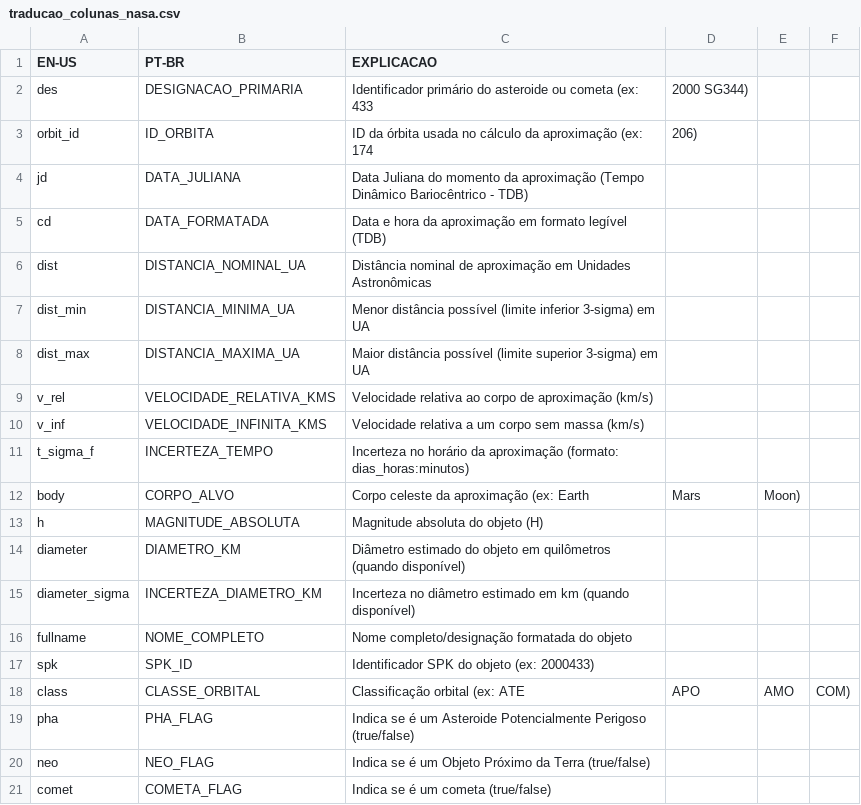
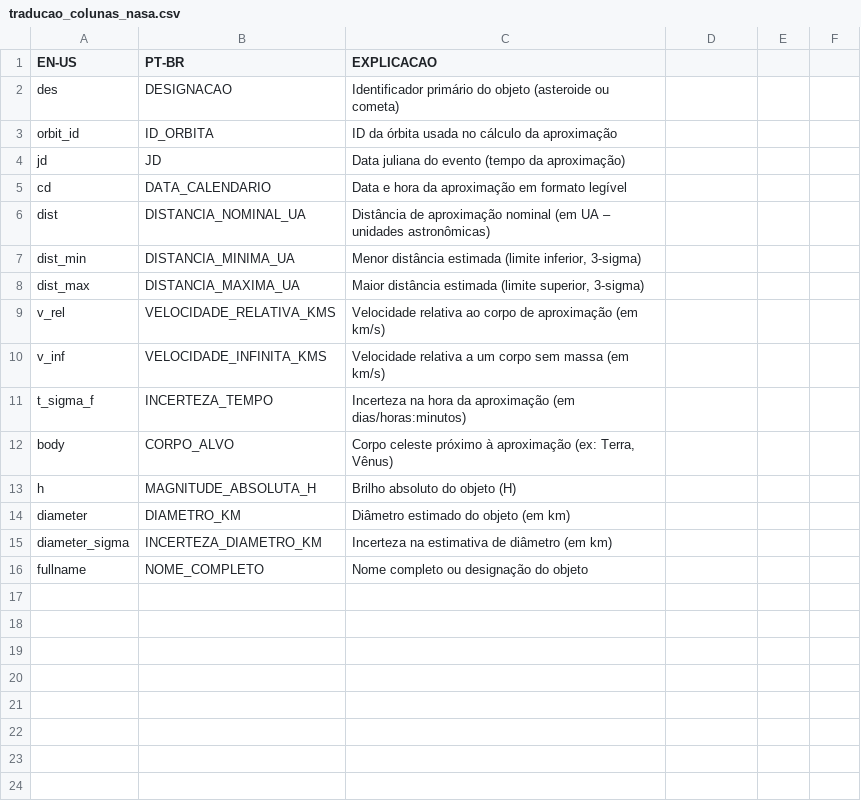
Before and after one commit to x-patrik-l-p-solution-and-jerry-built/allMiscellaneous, a CSV file: traducao_colunas_nasa.csv, drawn as a sheet.

Commit message:
Update traducao_colunas_nasa.csv

```diff
--- a/traducao_colunas_nasa.csv
+++ b/traducao_colunas_nasa.csv
@@ -1,21 +1,16 @@
 EN-US,PT-BR,EXPLICACAO
-des,DESIGNACAO_PRIMARIA,Identificador primário do asteroide ou cometa (ex: 433, 2000 SG344)
-orbit_id,ID_ORBITA,ID da órbita usada no cálculo da aproximação (ex: 174, 206)
-jd,DATA_JULIANA,Data Juliana do momento da aproximação (Tempo Dinâmico Bariocêntrico - TDB)
-cd,DATA_FORMATADA,Data e hora da aproximação em formato legível (TDB)
-dist,DISTANCIA_NOMINAL_UA,Distância nominal de aproximação em Unidades Astronômicas
-dist_min,DISTANCIA_MINIMA_UA,Menor distância possível (limite inferior 3-sigma) em UA
-dist_max,DISTANCIA_MAXIMA_UA,Maior distância possível (limite superior 3-sigma) em UA
-v_rel,VELOCIDADE_RELATIVA_KMS,Velocidade relativa ao corpo de aproximação (km/s)
-v_inf,VELOCIDADE_INFINITA_KMS,Velocidade relativa a um corpo sem massa (km/s)
-t_sigma_f,INCERTEZA_TEMPO,Incerteza no horário da aproximação (formato: dias_horas:minutos)
-body,CORPO_ALVO,Corpo celeste da aproximação (ex: Earth, Mars, Moon)
-h,MAGNITUDE_ABSOLUTA,Magnitude absoluta do objeto (H)
-diameter,DIAMETRO_KM,Diâmetro estimado do objeto em quilômetros (quando disponível)
-diameter_sigma,INCERTEZA_DIAMETRO_KM,Incerteza no diâmetro estimado em km (quando disponível)
-fullname,NOME_COMPLETO,Nome completo/designação formatada do objeto
-spk,SPK_ID,Identificador SPK do objeto (ex: 2000433)
-class,CLASSE_ORBITAL,Classificação orbital (ex: ATE, APO, AMO, COM)
-pha,PHA_FLAG,Indica se é um Asteroide Potencialmente Perigoso (true/false)
-neo,NEO_FLAG,Indica se é um Objeto Próximo da Terra (true/false)
-comet,COMETA_FLAG,Indica se é um cometa (true/false)
+des,DESIGNACAO,Identificador primário do objeto (asteroide ou cometa)
+orbit_id,ID_ORBITA,ID da órbita usada no cálculo da aproximação
+jd,JD,Data juliana do evento (tempo da aproximação)
+cd,DATA_CALENDARIO,Data e hora da aproximação em formato legível
+dist,DISTANCIA_NOMINAL_UA,Distância de aproximação nominal (em UA – unidades astronômicas)
+dist_min,DISTANCIA_MINIMA_UA,"Menor distância estimada (limite inferior, 3-sigma)"
+dist_max,DISTANCIA_MAXIMA_UA,"Maior distância estimada (limite superior, 3-sigma)"
+v_rel,VELOCIDADE_RELATIVA_KMS,Velocidade relativa ao corpo de aproximação (em km/s)
+v_inf,VELOCIDADE_INFINITA_KMS,Velocidade relativa a um corpo sem massa (em km/s)
+t_sigma_f,INCERTEZA_TEMPO,Incerteza na hora da aproximação (em dias/horas:minutos)
+body,CORPO_ALVO,"Corpo celeste próximo à aproximação (ex: Terra, Vênus)"
+h,MAGNITUDE_ABSOLUTA_H,Brilho absoluto do objeto (H)
+diameter,DIAMETRO_KM,Diâmetro estimado do objeto (em km)
+diameter_sigma,INCERTEZA_DIAMETRO_KM,Incerteza na estimativa de diâmetro (em km)
+fullname,NOME_COMPLETO,Nome completo ou designação do objeto
```
